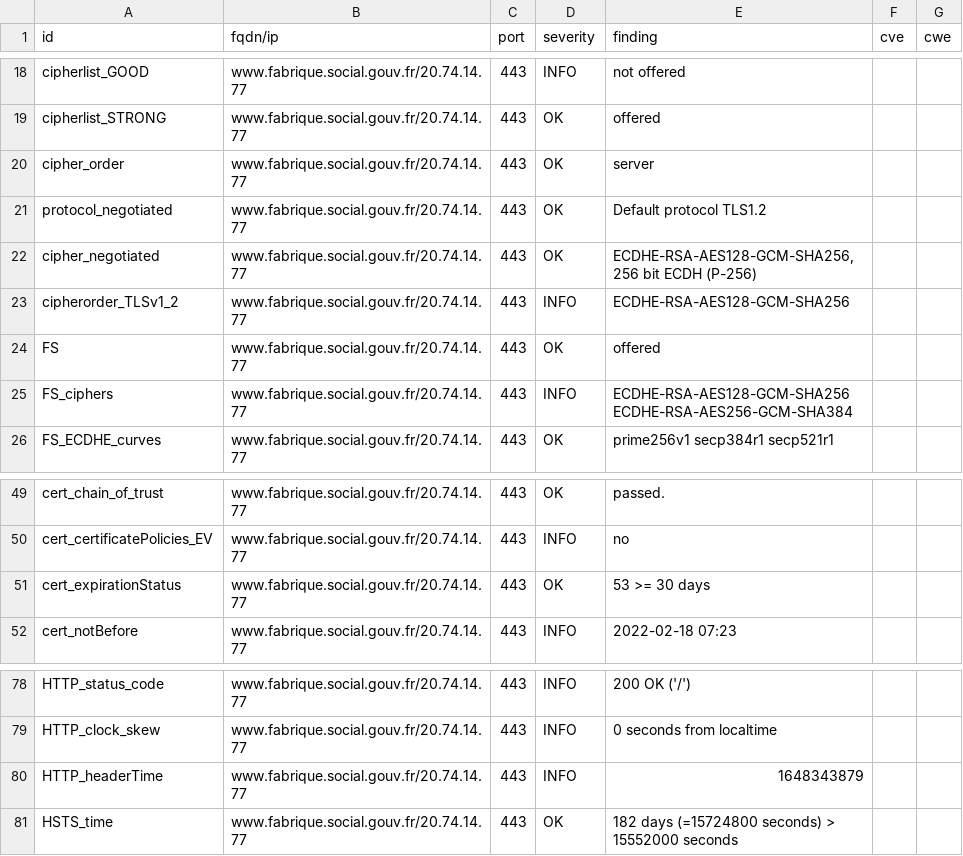
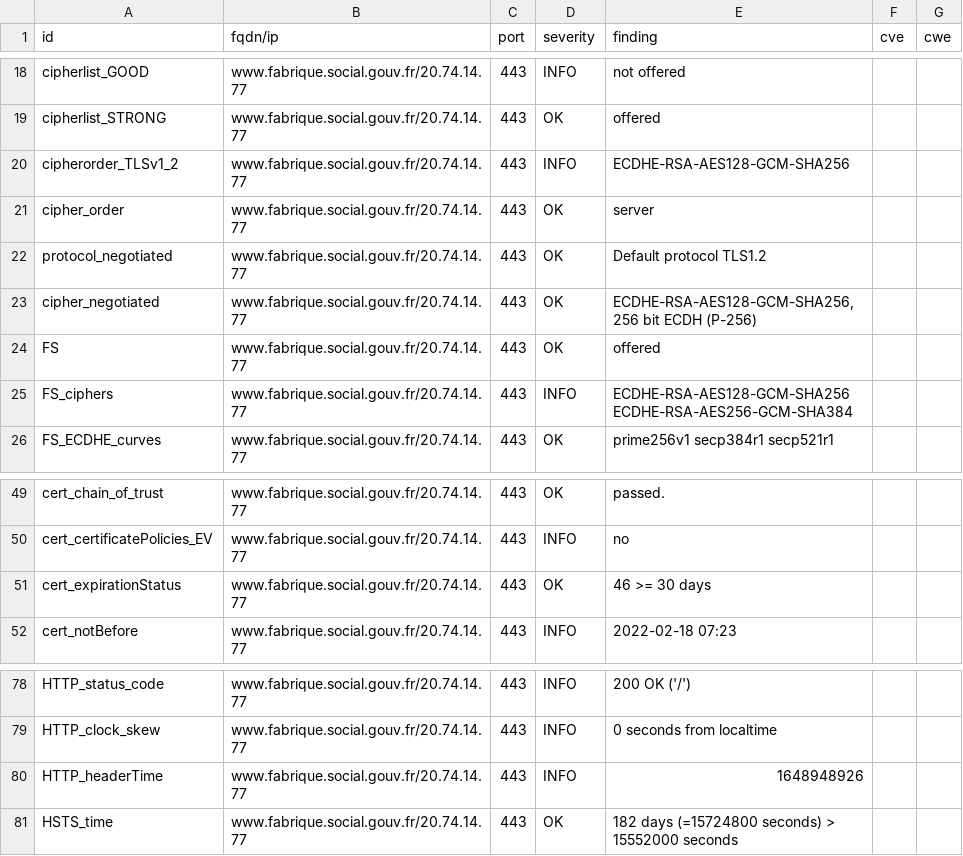
Before and after one commit to LucPIERREDITMERY/dashlordTest, a CSV file: results/aHR0cHM6Ly93d3cuZmFicmlxdWUuc29jaWFsLmdvdXYuZnI=/testssl.csv, drawn as a sheet; only a part is shown, gaps mark what is left out.

```diff
--- a/results/aHR0cHM6Ly93d3cuZmFicmlxdWUuc29jaWFsLmdvdXYuZnI=/testssl.csv
+++ b/results/aHR0cHM6Ly93d3cuZmFicmlxdWUuc29jaWFsLmdvdXYuZnI=/testssl.csv
@@ -19,2 +19,3 @@
 "cipherlist_STRONG","www.fabrique.social.gouv.fr/20.74.14.77","443","OK","offered","",""
+"cipherorder_TLSv1_2","www.fabrique.social.gouv.fr/20.74.14.77","443","INFO","ECDHE-RSA-AES128-GCM-SHA256","",""
 "cipher_order","www.fabrique.social.gouv.fr/20.74.14.77","443","OK","server","",""
@@ -22,3 +23,2 @@
 "cipher_negotiated","www.fabrique.social.gouv.fr/20.74.14.77","443","OK","ECDHE-RSA-AES128-GCM-SHA256, 256 bit ECDH (P-256)","",""
-"cipherorder_TLSv1_2","www.fabrique.social.gouv.fr/20.74.14.77","443","INFO","ECDHE-RSA-AES128-GCM-SHA256","",""
 "FS","www.fabrique.social.gouv.fr/20.74.14.77","443","OK","offered","",""
@@ -50,3 +50,3 @@
 "cert_certificatePolicies_EV","www.fabrique.social.gouv.fr/20.74.14.77","443","INFO","no","",""
-"cert_expirationStatus","www.fabrique.social.gouv.fr/20.74.14.77","443","OK","53 >= 30 days","",""
+"cert_expirationStatus","www.fabrique.social.gouv.fr/20.74.14.77","443","OK","46 >= 30 days","",""
 "cert_notBefore","www.fabrique.social.gouv.fr/20.74.14.77","443","INFO","2022-02-18 07:23","",""
@@ -79,3 +79,3 @@
 "HTTP_clock_skew","www.fabrique.social.gouv.fr/20.74.14.77","443","INFO","0 seconds from localtime","",""
-"HTTP_headerTime","www.fabrique.social.gouv.fr/20.74.14.77","443","INFO","1648343879","",""
+"HTTP_headerTime","www.fabrique.social.gouv.fr/20.74.14.77","443","INFO","1648948926","",""
 "HSTS_time","www.fabrique.social.gouv.fr/20.74.14.77","443","OK","182 days (=15724800 seconds) > 15552000 seconds","",""
```
Also changed, not shown: 15 other files.
